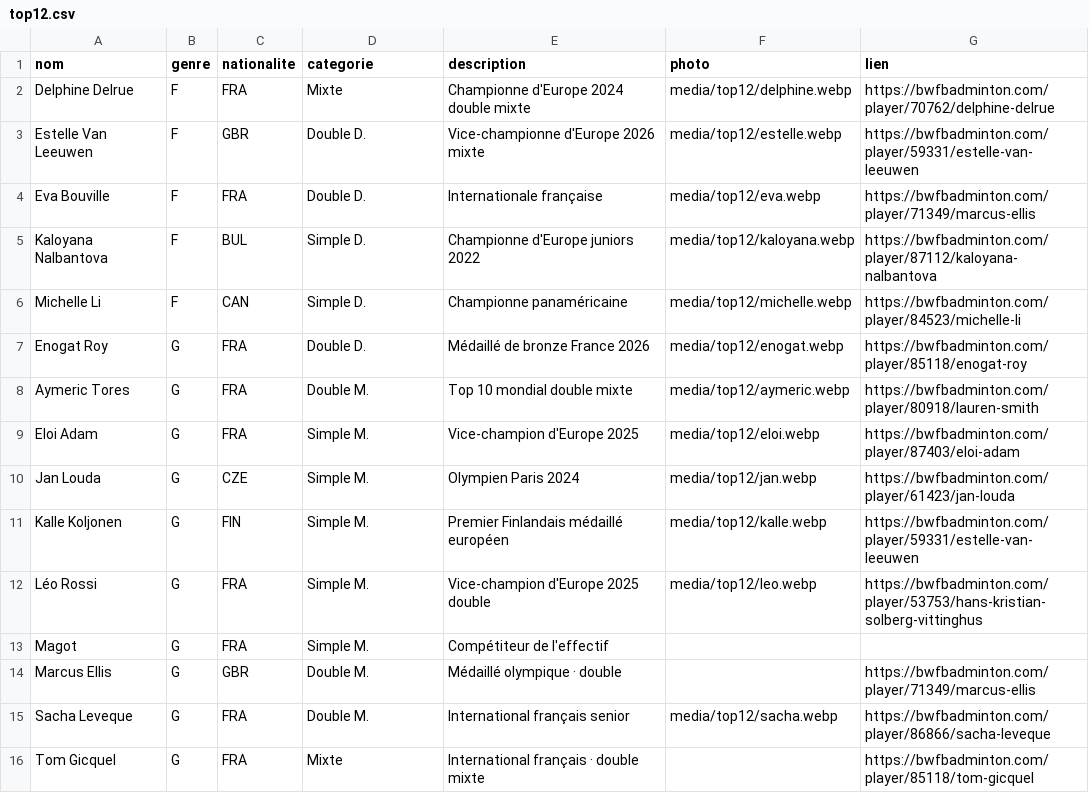
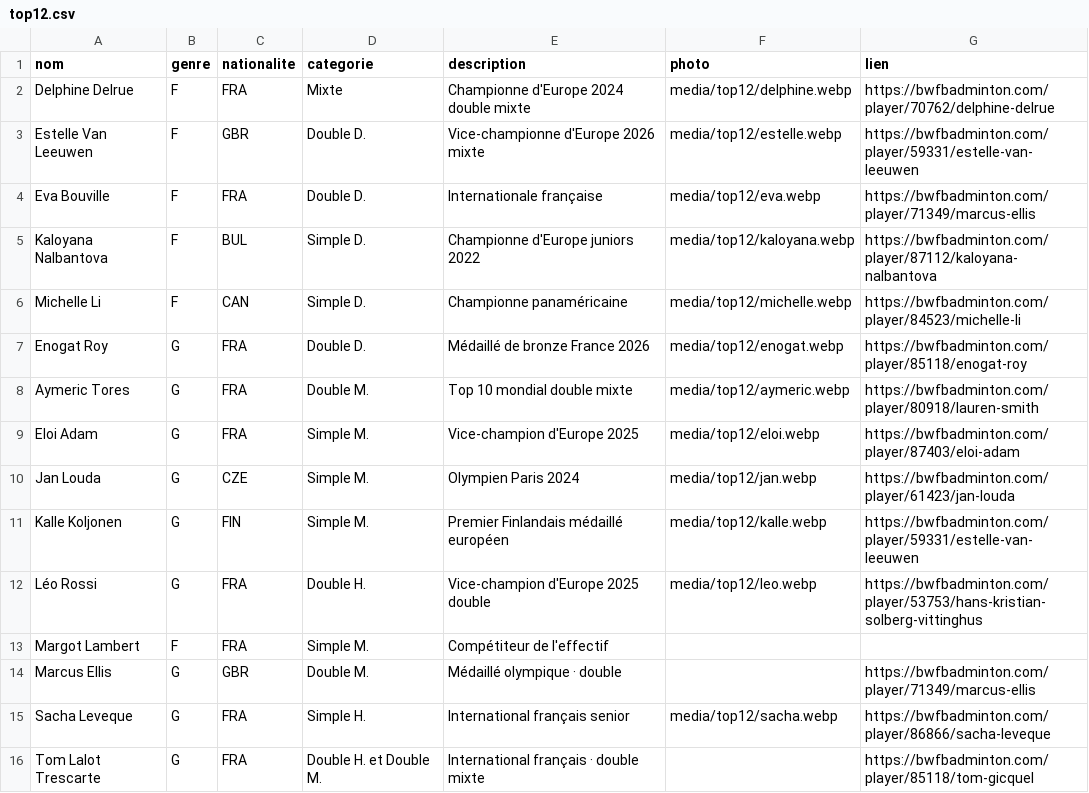
Before and after one commit to theomeurr/New-ChamblyBad, a CSV file: data/top12.csv, drawn as a sheet.

Commit message:
Effectif Top 12 : 15 joueur(s)

```diff
--- a/data/top12.csv
+++ b/data/top12.csv
@@ -11,6 +11,6 @@ Jan Louda,G,CZE,Simple M.,Olympien Paris 2024,media/top12/jan.webp,https://bwfba
 Kalle Koljonen,G,FIN,Simple M.,Premier Finlandais médaillé européen,media/top12/kalle.webp,https://bwfbadminton.com/player/59331/estelle-van-leeuwen
-Léo Rossi,G,FRA,Simple M.,Vice-champion d'Europe 2025 double,media/top12/leo.webp,https://bwfbadminton.com/player/53753/hans-kristian-solberg-vittinghus
-Magot,G,FRA,Simple M.,Compétiteur de l'effectif,,
+Léo Rossi,G,FRA,Double H.,Vice-champion d'Europe 2025 double,media/top12/leo.webp,https://bwfbadminton.com/player/53753/hans-kristian-solberg-vittinghus
+Margot Lambert,F,FRA,Simple M.,Compétiteur de l'effectif,,
 Marcus Ellis,G,GBR,Double M.,Médaillé olympique · double,,https://bwfbadminton.com/player/71349/marcus-ellis
-Sacha Leveque,G,FRA,Double M.,International français senior,media/top12/sacha.webp,https://bwfbadminton.com/player/86866/sacha-leveque
-Tom Gicquel,G,FRA,Mixte,International français · double mixte,,https://bwfbadminton.com/player/85118/tom-gicquel
+Sacha Leveque,G,FRA,Simple H.,International français senior,media/top12/sacha.webp,https://bwfbadminton.com/player/86866/sacha-leveque
+Tom Lalot Trescarte,G,FRA,Double H. et Double M.,International français · double mixte,,https://bwfbadminton.com/player/85118/tom-gicquel
```
